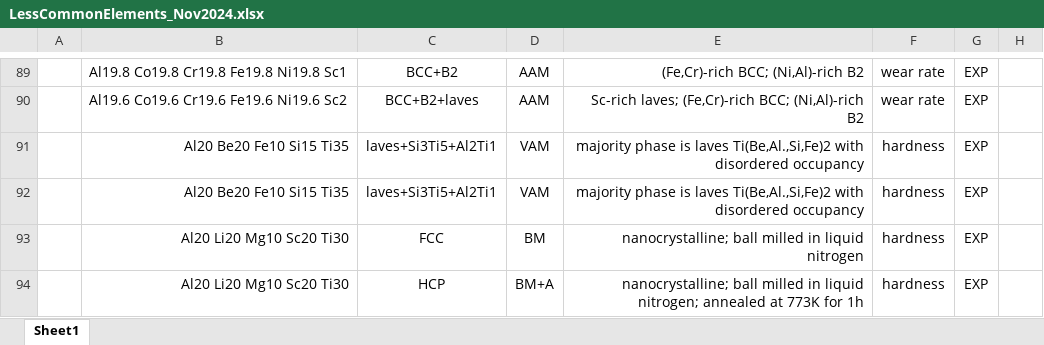
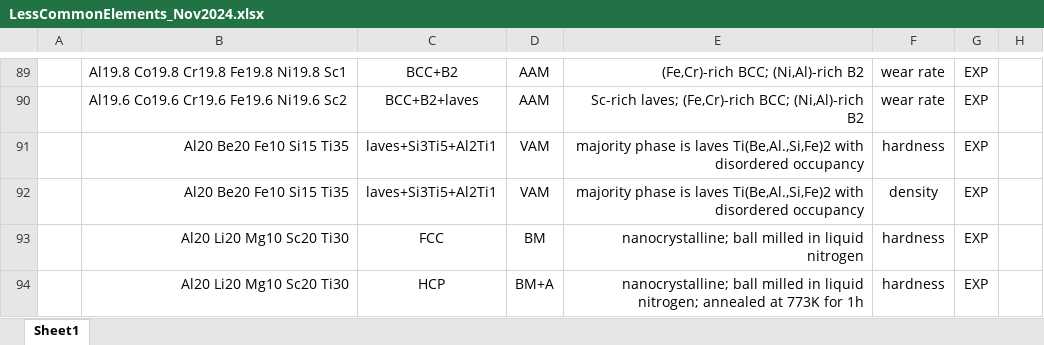
Before and after one commit to amkrajewski/ULTERA-contribute-amkrajewski, an Excel workbook: LessCommonElements_Nov2024.xlsx, sheet Sheet1, drawn as a sheet; only a part is shown, gaps mark what is left out; values as stored, in another font and other column widths than the file's, no borders; the diff names each change by its address in the sheet, - before the commit and + after, or states it on an @@ line.

Commit message:
- typo fix in `10.1007/s11431-017-9073-0`

```diff
--- a/LessCommonElements_Nov2024.xlsx (sheet Sheet1)
+++ b/LessCommonElements_Nov2024.xlsx (sheet Sheet1)
-F92: hardness
+F92: density
```
